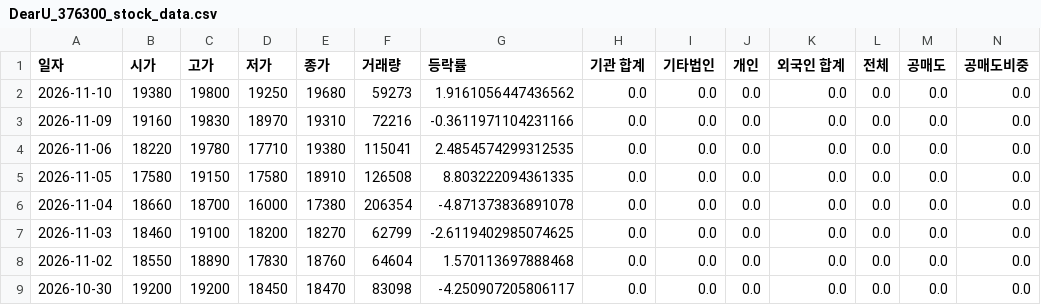
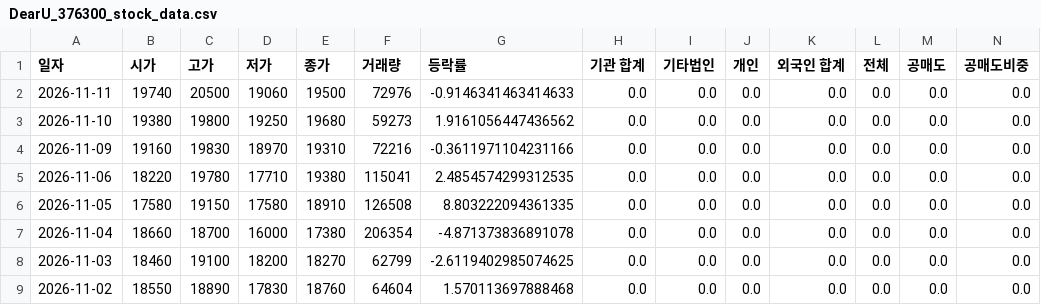
Before and after one commit to ccyun95/Broadcasting_entertainment_game_work, a CSV file: data/DearU_376300_stock_data.csv, drawn as a sheet; only a part is shown; the shorter side is filled out with more unchanged rows; rows hold the shown columns only; the diff names each change by its address in the sheet, - before the commit and + after, or states it on an @@ line.

```diff
--- a/data/DearU_376300_stock_data.csv
+++ b/data/DearU_376300_stock_data.csv
+row 2: 2026-11-11 | 19740 | 20500 | 19060 | 19500 | 72976 | -0.9146341463414633 | 0.0 | 0.0 | 0.0 | 0.0 | 0.0 | 0.0 | 0.0
```
Also changed, not shown: data/HYBE_352820_stock_data.csv, data/JYP_Ent._035900_stock_data.csv, 6 other files.
